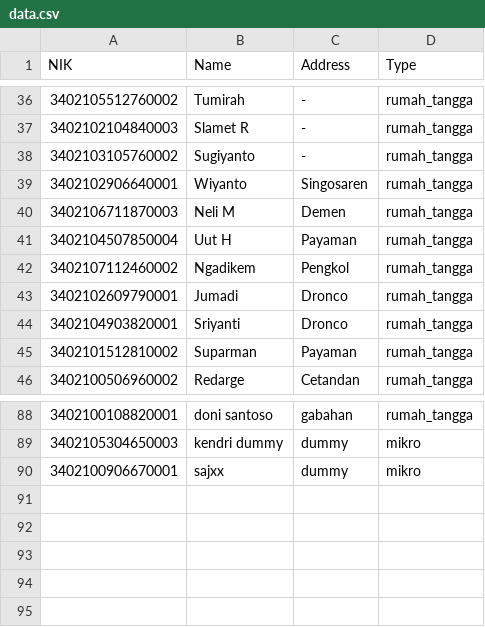
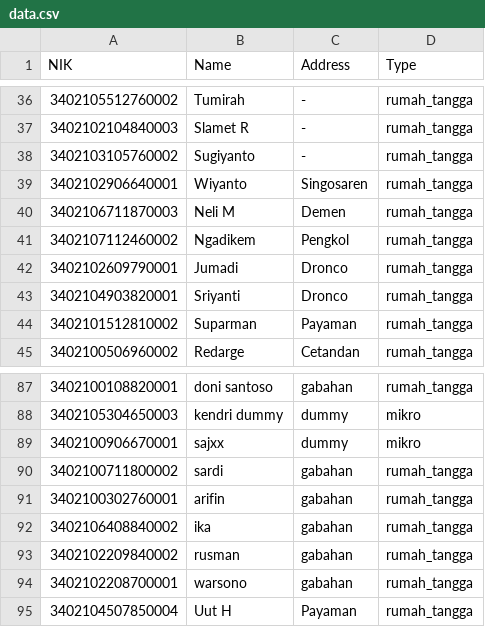
Before and after one commit to kykydz/data-gas-automation, a CSV file: file/data.csv, drawn as a sheet; only a part is shown, gaps mark what is left out.

```diff
--- a/file/data.csv
+++ b/file/data.csv
@@ -40,3 +40,2 @@ NIK,Name,Address,Type
 3402106711870003,Neli M,Demen,rumah_tangga
-3402104507850004,Uut H,Payaman,rumah_tangga
 3402107112460002,Ngadikem,Pengkol,rumah_tangga
@@ -90 +89,7 @@ NIK,Name,Address,Type
 3402100906670001,sajxx,dummy,mikro
+3402100711800002,sardi,gabahan,rumah_tangga
+3402100302760001,arifin,gabahan,rumah_tangga
+3402106408840002,ika,gabahan,rumah_tangga
+3402102209840002,rusman,gabahan,rumah_tangga
+3402102208700001,warsono,gabahan,rumah_tangga
+3402104507850004,Uut H,Payaman,rumah_tangga
```
Also changed, not shown: file/segment_1.csv, file/segment_2.csv, 8 other files.
